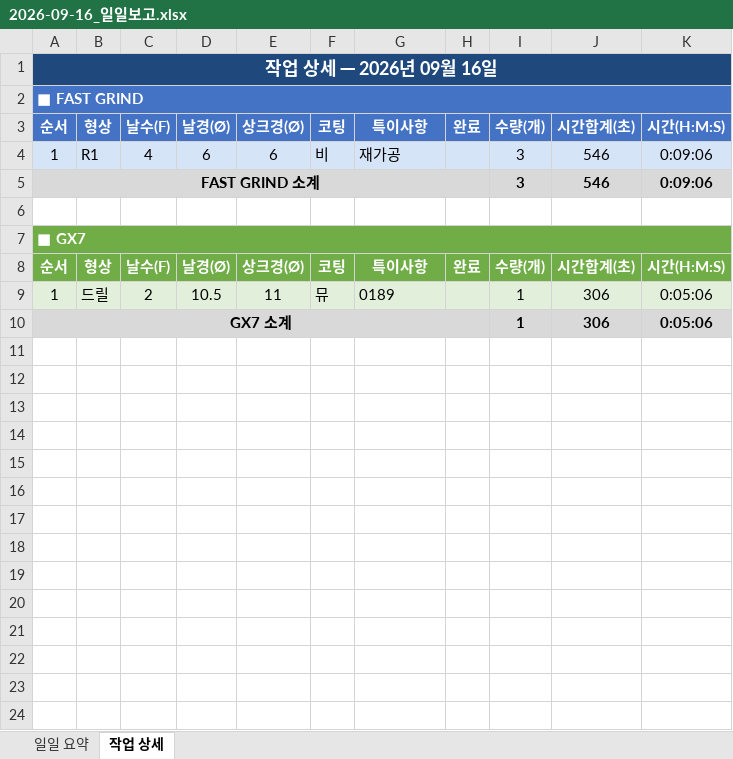
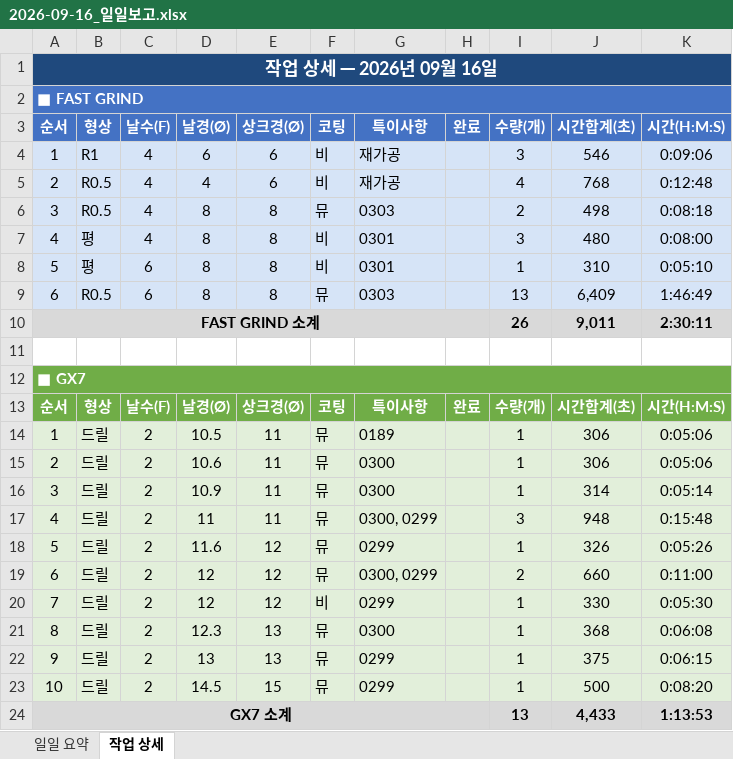
Before and after one commit to HanKyungJun/koreatooling-portal, an Excel workbook: wiki/reports/daily/2026-09-16_일일보고.xlsx, sheet 작업 상세, drawn as a sheet; values as stored, in another font and other column widths than the file's, no borders; removed rows and columns are numbered as before the commit, all else as after; the diff names each change by its address in the sheet, - before the commit and + after, or states it on an @@ line.

Commit message:
update: 2026-09-16 16:00

```diff
--- a/wiki/reports/daily/2026-09-16_일일보고.xlsx (sheet 작업 상세)
+++ b/wiki/reports/daily/2026-09-16_일일보고.xlsx (sheet 작업 상세)
-row 5: FAST GRIND 소계 |  |  |  |  |  |  |  | 3 | 546 | 0:09:06
+row 5: 2 | R0.5 | 4 | 4 | 6 | 비 | 재가공 |  | 4 | 768 | 0:12:48
+row 6: 3 | R0.5 | 4 | 8 | 8 | 뮤 | 0303 |  | 2 | 498 | 0:08:18
+row 7: 4 | 평 | 4 | 8 | 8 | 비 | 0301 |  | 3 | 480 | 0:08:00
+row 8: 5 | 평 | 6 | 8 | 8 | 비 | 0301 |  | 1 | 310 | 0:05:10
+row 9: 6 | R0.5 | 6 | 8 | 8 | 뮤 | 0303 |  | 13 | 6,409 | 1:46:49
+row 10: FAST GRIND 소계 |  |  |  |  |  |  |  | 26 | 9,011 | 2:30:11
-row 10: GX7 소계 |  |  |  |  |  |  |  | 1 | 306 | 0:05:06
+row 15: 2 | 드릴 | 2 | 10.6 | 11 | 뮤 | 0300 |  | 1 | 306 | 0:05:06
+row 16: 3 | 드릴 | 2 | 10.9 | 11 | 뮤 | 0300 |  | 1 | 314 | 0:05:14
+row 17: 4 | 드릴 | 2 | 11 | 11 | 뮤 | 0300, 0299 |  | 3 | 948 | 0:15:48
+row 18: 5 | 드릴 | 2 | 11.6 | 12 | 뮤 | 0299 |  | 1 | 326 | 0:05:26
+row 19: 6 | 드릴 | 2 | 12 | 12 | 뮤 | 0300, 0299 |  | 2 | 660 | 0:11:00
+row 20: 7 | 드릴 | 2 | 12 | 12 | 비 | 0299 |  | 1 | 330 | 0:05:30
+row 21: 8 | 드릴 | 2 | 12.3 | 13 | 뮤 | 0300 |  | 1 | 368 | 0:06:08
+row 22: 9 | 드릴 | 2 | 13 | 13 | 뮤 | 0299 |  | 1 | 375 | 0:06:15
+row 23: 10 | 드릴 | 2 | 14.5 | 15 | 뮤 | 0299 |  | 1 | 500 | 0:08:20
+row 24: GX7 소계 |  |  |  |  |  |  |  | 13 | 4,433 | 1:13:53
```
Also changed, not shown: sheet 일일 요약.
